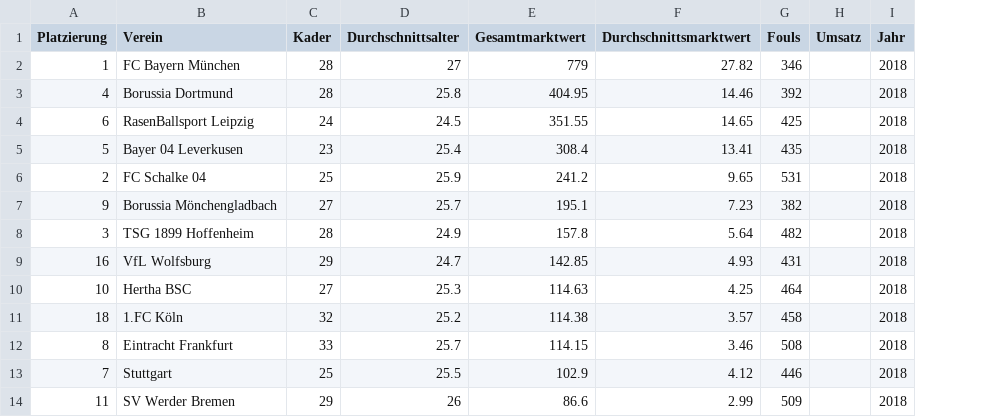
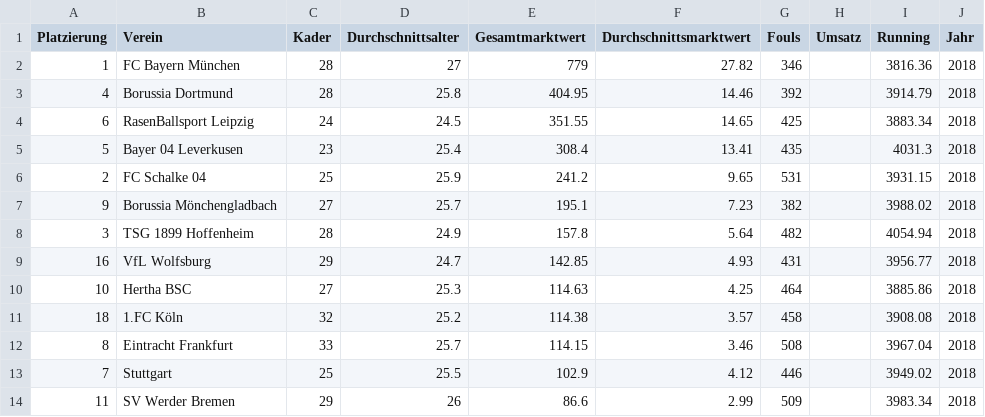
Before and after one commit to Kimmig1000/FootballClubEfficiency, a CSV file: data/bundesligaDataWithFouls.csv, drawn as a sheet; only a part is shown; the diff names each change by its address in the sheet, - before the commit and + after, or states it on an @@ line.

Commit message:
added Running data

```diff
--- a/data/bundesligaDataWithFouls.csv
+++ b/data/bundesligaDataWithFouls.csv
+column I (Running), rows 2-14: 3816.36 | 3914.79 | 3883.34 | 4031.3 | 3931.15 | 3988.02 | 4054.94 | 3956.77 | 3885.86 | 3908.08 | 3967.04 | 3949.02 | 3983.34
```
Also changed, not shown: 1 other file.
